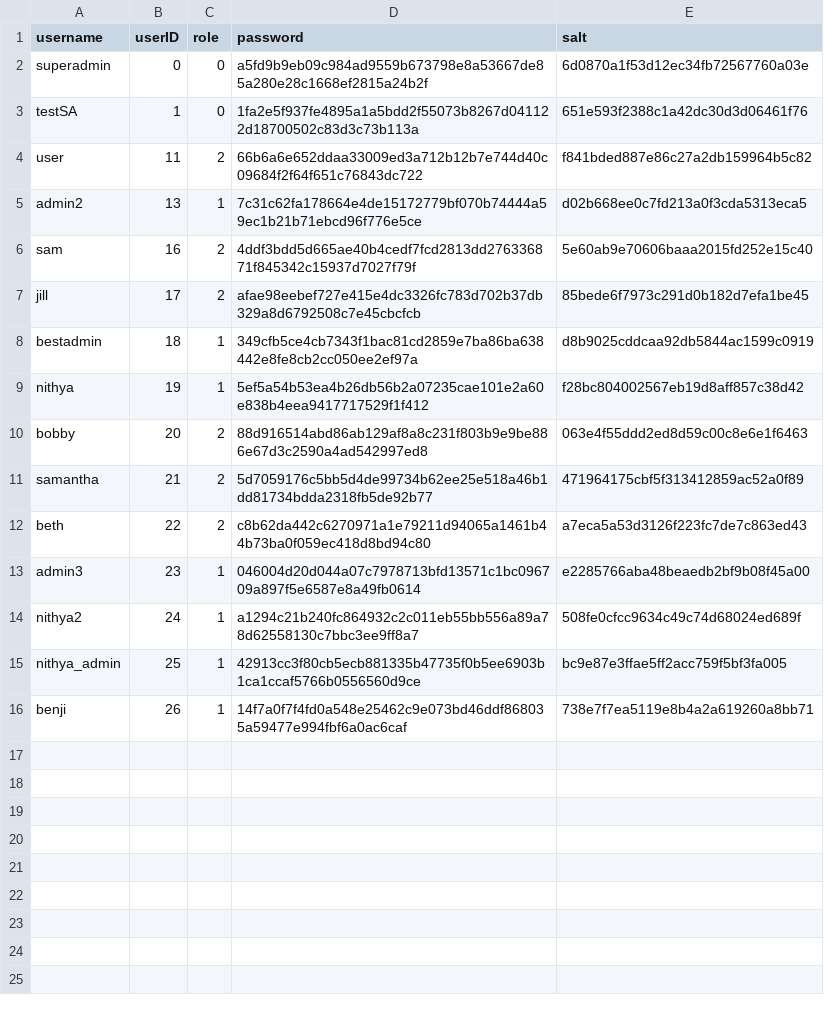
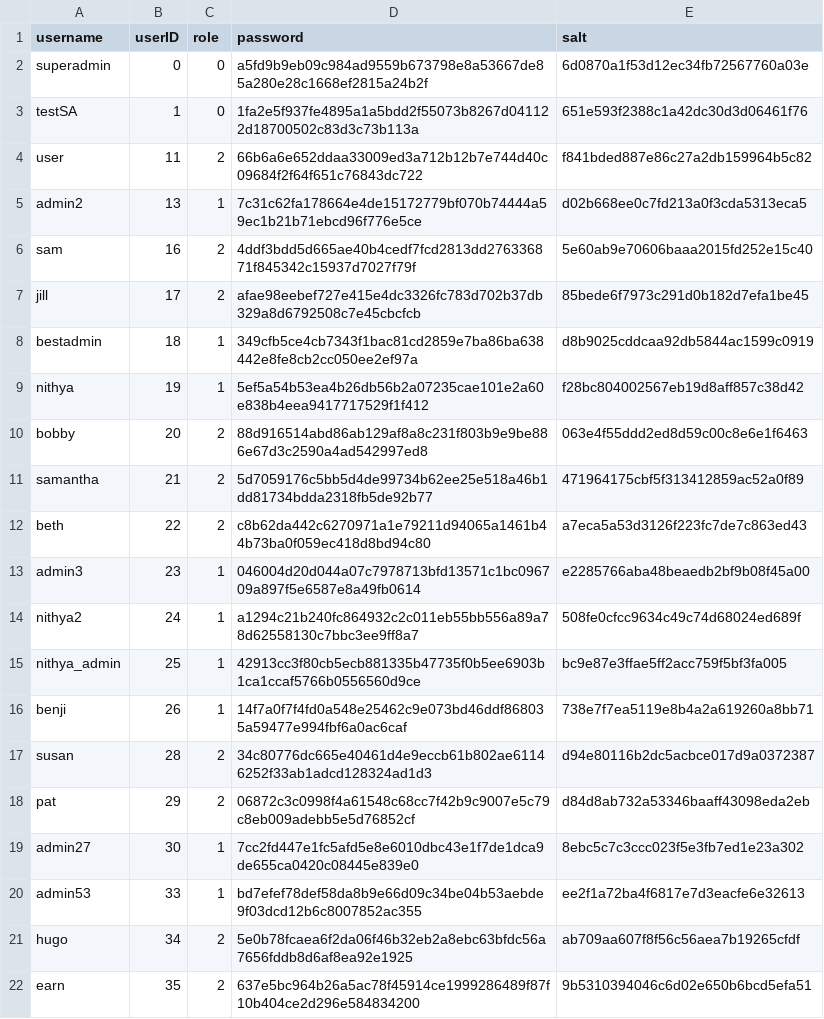
Before and after one commit to earnwong/secureSnap, a CSV file: server/userinfo.csv, drawn as a sheet; the diff names each change by its address in the sheet, - before the commit and + after, or states it on an @@ line.

```diff
--- a/server/userinfo.csv
+++ b/server/userinfo.csv
+row 17: susan | 28 | 2 | 34c80776dc665e40461d4e9eccb61b802ae61146252f33ab1adcd128324ad1d3 | d94e80116b2dc5acbce017d9a0372387
+row 18: pat | 29 | 2 | 06872c3c0998f4a61548c68cc7f42b9c9007e5c79c8eb009adebb5e5d76852cf | d84d8ab732a53346baaff43098eda2eb
+row 19: admin27 | 30 | 1 | 7cc2fd447e1fc5afd5e8e6010dbc43e1f7de1dca9de655ca0420c08445e839e0 | 8ebc5c7c3ccc023f5e3fb7ed1e23a302
+row 20: admin53 | 33 | 1 | bd7efef78def58da8b9e66d09c34be04b53aebde9f03dcd12b6c8007852ac355 | ee2f1a72ba4f6817e7d3eacfe6e32613
+row 21: hugo | 34 | 2 | 5e0b78fcaea6f2da06f46b32eb2a8ebc63bfdc56a7656fddb8d6af8ea92e1925 | ab709aa607f8f56c56aea7b19265cfdf
+row 22: earn | 35 | 2 | 637e5bc964b26a5ac78f45914ce1999286489f87f10b404ce2d296e584834200 | 9b5310394046c6d02e650b6bcd5efa51
```
Also changed, not shown: 8 other files.
